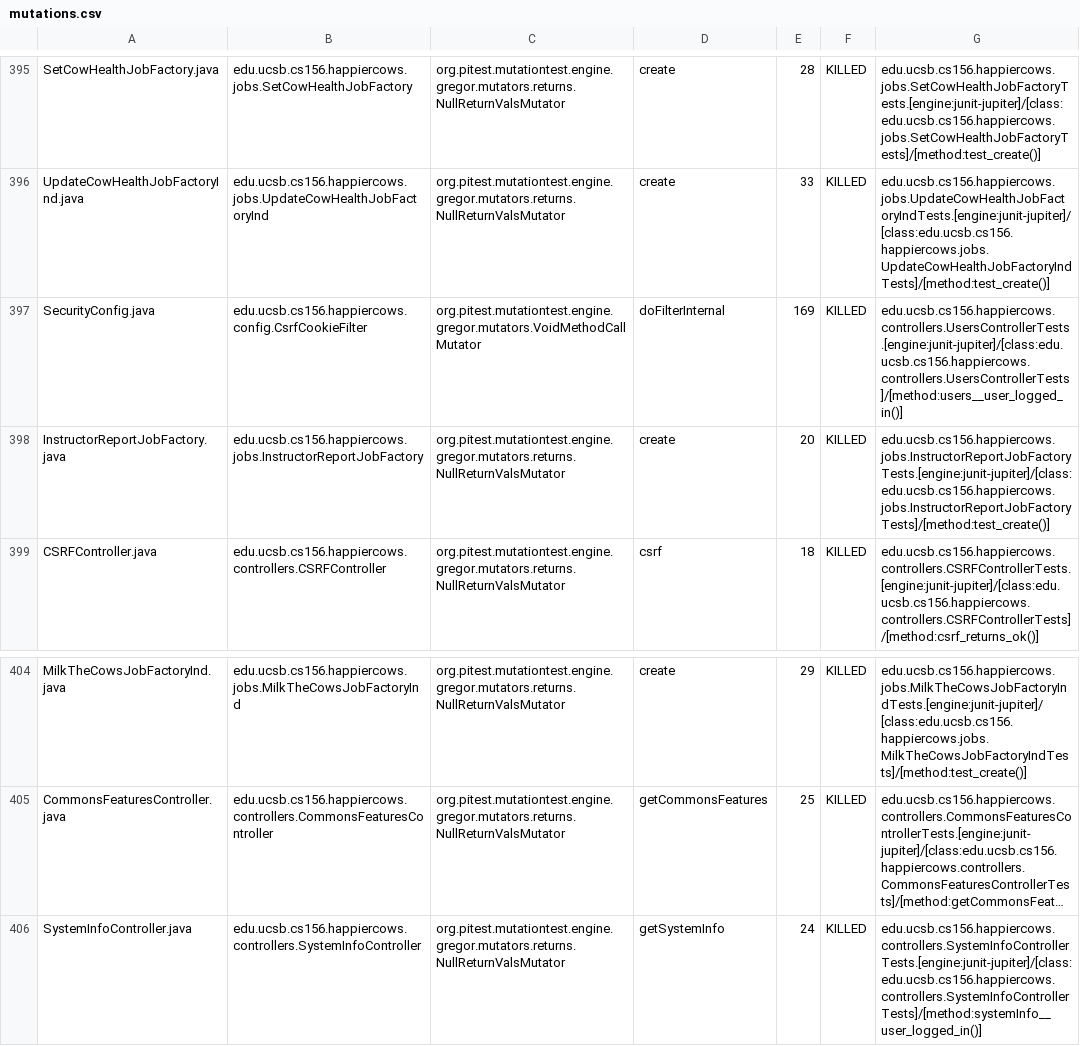
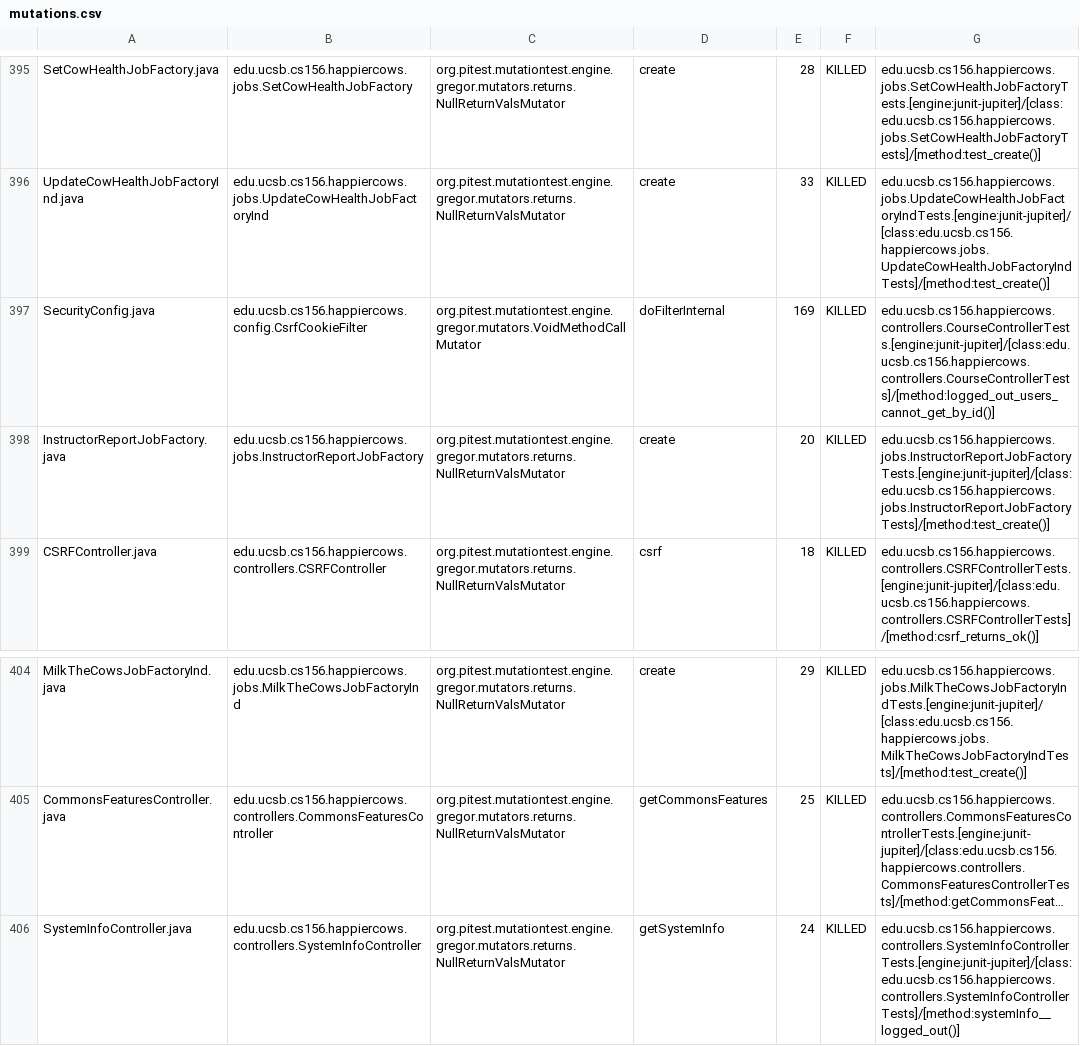
Before and after one commit to ucsb-cs156-s26/proj-happycows-s26-13, a CSV file: prs/43/pitest/mutations.csv, drawn as a sheet; only a part is shown, gaps mark what is left out; long unchanged cells end in …; the diff covers the shown part only; the diff names each change by its address in the sheet, - before the commit and + after, or states it on an @@ line.

Commit message:
Deploying to gh-pages from @ ucsb-cs156-s26/proj-happycows-s26-13@3d0b6fac0cb810b2211e1d601af28497777b6525 🚀

```diff
--- a/prs/43/pitest/mutations.csv
+++ b/prs/43/pitest/mutations.csv
-G397: edu.ucsb.cs156.happiercows.controllers.UsersControllerTests.[engine:junit-jupiter]/[class:edu.ucsb.cs156.happiercows.controllers.UsersControllerTests]/[method:users__user_logged_in()]
+G397: edu.ucsb.cs156.happiercows.controllers.CourseControllerTests.[engine:junit-jupiter]/[class:edu.ucsb.cs156.happiercows.controllers.CourseControllerTests]/[method:logged_out_users_cannot_get_by_id()]
-G406: edu.ucsb.cs156.happiercows.controllers.SystemInfoControllerTests.[engine:junit-jupiter]/[class:edu.ucsb.cs156.happiercows.controllers.SystemInfoControllerTests]/[method:systemInfo__user_logged_in()]
+G406: edu.ucsb.cs156.happiercows.controllers.SystemInfoControllerTests.[engine:junit-jupiter]/[class:edu.ucsb.cs156.happiercows.controllers.SystemInfoControllerTests]/[method:systemInfo__logged_out()]
```
Also changed, not shown: 1 added row, 1 removed row and 15 edited cells elsewhere in this file, 53 other files.
